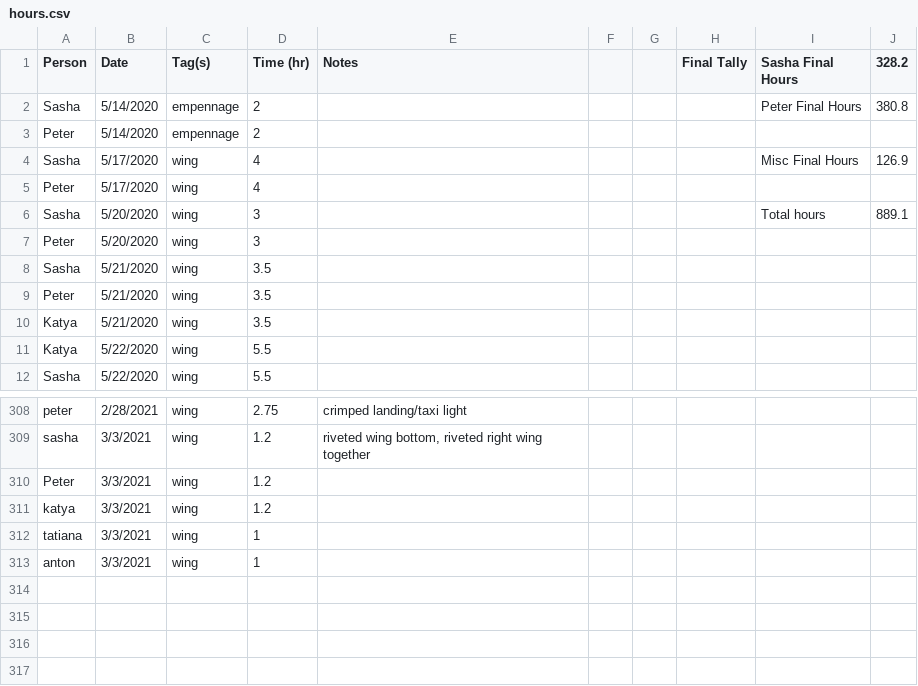
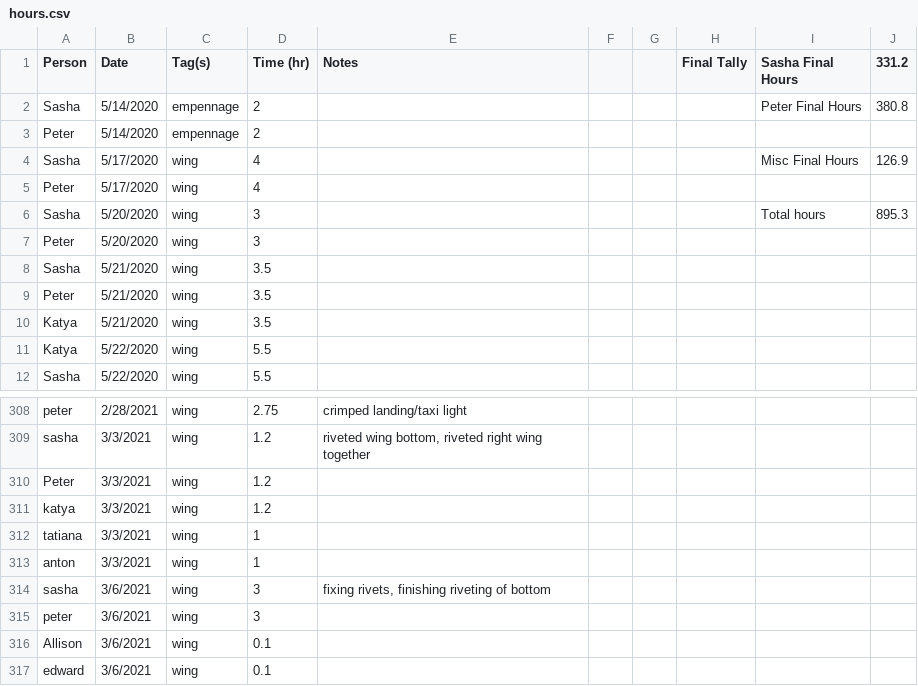
Before and after one commit to pzhokhov/pzhokhov.github.io, a CSV file: data/hours.csv, drawn as a sheet; only a part is shown, gaps mark what is left out.

```diff
--- a/data/hours.csv
+++ b/data/hours.csv
@@ -1,2 +1,2 @@
-Person,Date,Tag(s),Time (hr),Notes,,,Final Tally,Sasha Final Hours,328.2
+Person,Date,Tag(s),Time (hr),Notes,,,Final Tally,Sasha Final Hours,331.2
 Sasha,5/14/2020,empennage,2,,,,,Peter Final Hours,380.8
@@ -5,3 +5,3 @@ Sasha,5/17/2020,wing,4,,,,,Misc Final Hours,126.9
 Peter,5/17/2020,wing,4,,,,,,
-Sasha,5/20/2020,wing,3,,,,,Total hours,889.1
+Sasha,5/20/2020,wing,3,,,,,Total hours,895.3
 Peter,5/20/2020,wing,3,,,,,,
@@ -314 +314,5 @@ tatiana,3/3/2021,wing,1,,,,,,
 anton ,3/3/2021,wing,1,,,,,,
+sasha,3/6/2021,wing,3,"fixing rivets, finishing riveting of bottom",,,,,
+peter,3/6/2021,wing,3,,,,,,
+Allison,3/6/2021,wing,0.1,,,,,,
+edward,3/6/2021,wing,0.1,,,,,,
```
Also changed, not shown: 1 other file.
